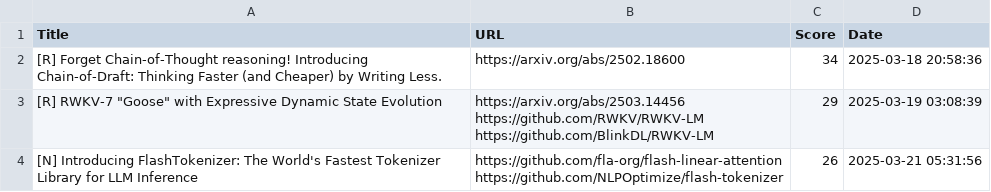
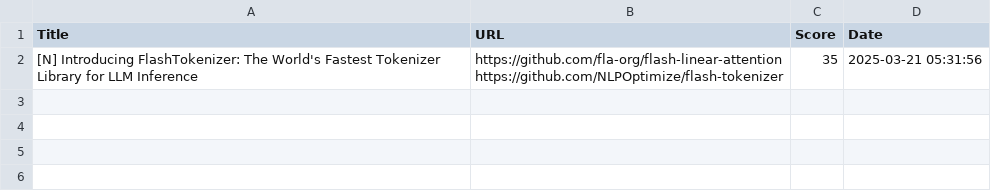
Before and after one commit to alishobeiri/Popular-ML-Projects, a CSV file: hottest_ml_papers.csv, drawn as a sheet; removed rows and columns are numbered as before the commit, all else as after; ↵ is a line break in a cell; the diff names each change by its address in the sheet, - before the commit and + after, or states it on an @@ line.

Commit message:
Update results from latest_papers.py script

```diff
--- a/hottest_ml_papers.csv
+++ b/hottest_ml_papers.csv
-row 2: [R] Forget Chain-of-Thought reasoning! Introducing Chain-of-Draft: Thinking Faster (and Cheaper) by Writing Less. | https://arxiv.org/abs/2502.18600 | 34 | 2025-03-18 20:58:36
-row 3: [R] RWKV-7 "Goose" with Expressive Dynamic State Evolution | https://arxiv.org/abs/2503.14456 ↵ https://github.com/RWKV/RWKV-LM ↵ https://github.com/BlinkDL/RWKV-LM | 29 | 2025-03-19 03:08:39
-C2 (Score): 26
+C2 (Score): 35
```
Also changed, not shown: 1 other file.
